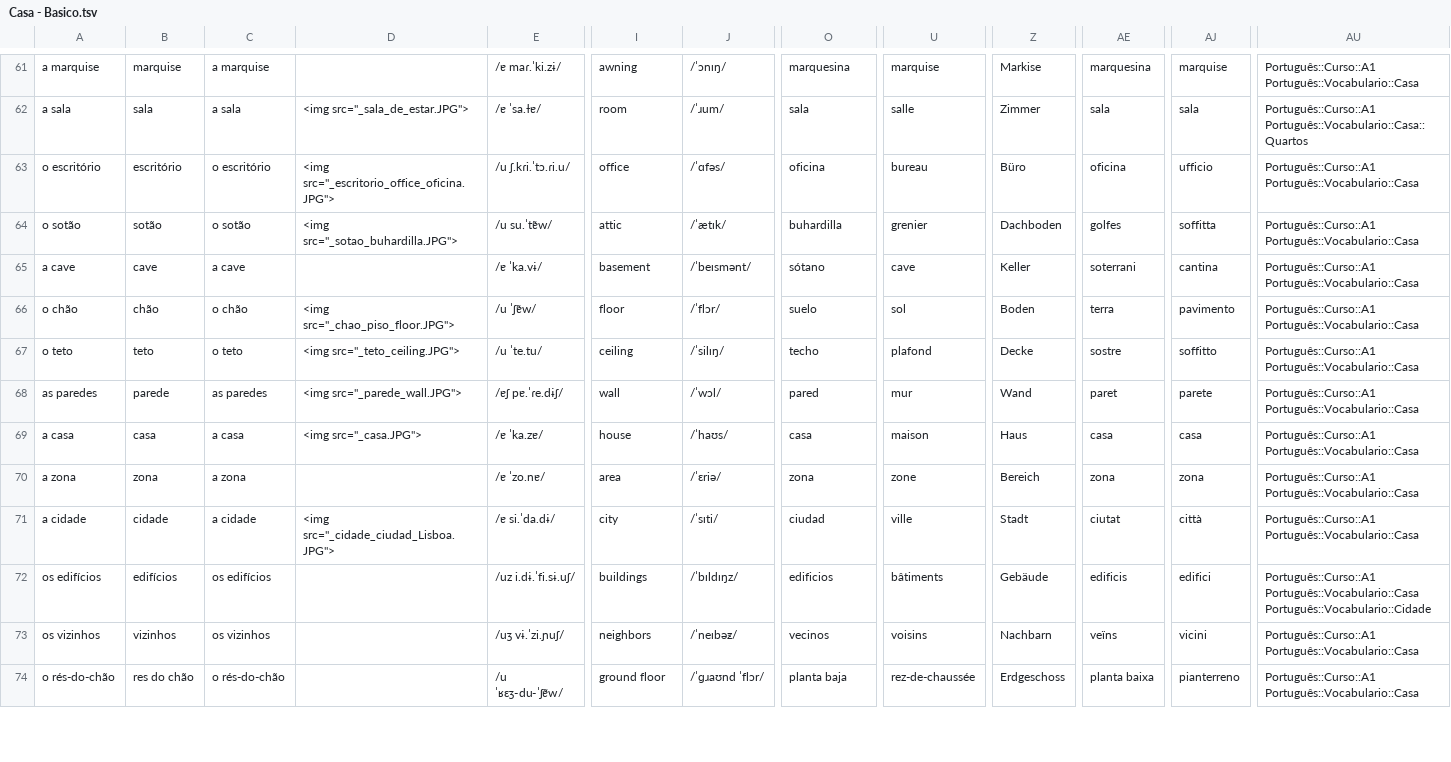
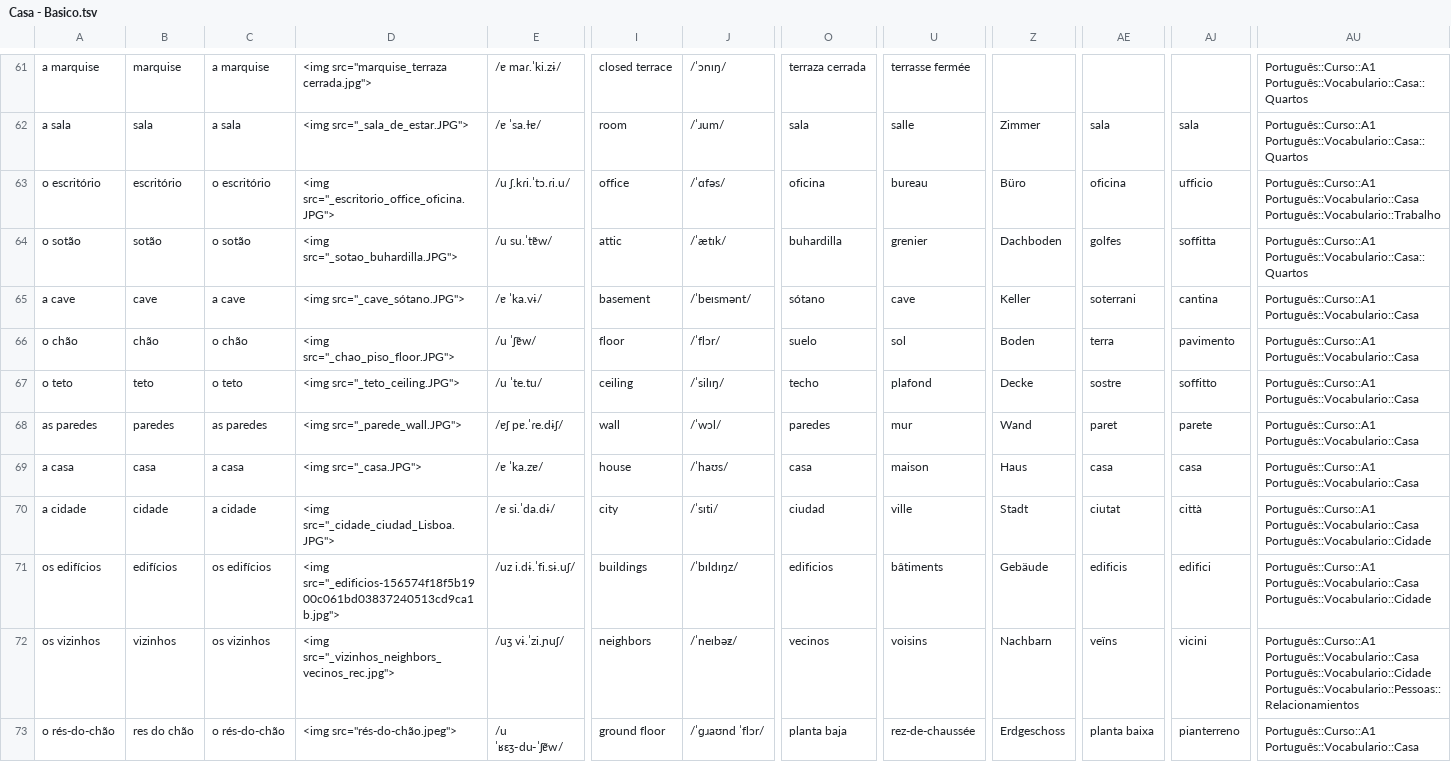
Before and after one commit to candytale55/ANKI-VOCABULARY, a TSV file: Português/Vocabulario/tsv/Casa - Basico.tsv, drawn as a sheet; only a part is shown, gaps mark what is left out; removed rows and columns are numbered as before the commit, all else as after; rows hold the shown columns only; the diff covers the shown part only; the diff names each change by its address in the sheet, - before the commit and + after, or states it on an @@ line.

```diff
--- a/Português/Vocabulario/tsv/Casa - Basico.tsv
+++ b/Português/Vocabulario/tsv/Casa - Basico.tsv
-D61: (empty)
+D61: <img src="marquise_terraza cerrada.jpg">
-I61: awning
+I61: closed terrace
-O61: marquesina
+O61: terraza cerrada
-U61: marquise
+U61: terrasse fermée
-Z61: Markise
+Z61: (empty)
-AE61: marquesina
+AE61: (empty)
-AJ61: marquise
+AJ61: (empty)
-AU61: Português::Curso::A1 Português::Vocabulario::Casa
+AU61: Português::Curso::A1 Português::Vocabulario::Casa::Quartos
-AU63: Português::Curso::A1 Português::Vocabulario::Casa
+AU63: Português::Curso::A1 Português::Vocabulario::Casa Português::Vocabulario::Trabalho
-AU64: Português::Curso::A1 Português::Vocabulario::Casa
+AU64: Português::Curso::A1 Português::Vocabulario::Casa::Quartos
-D65: (empty)
+D65: <img src="_cave_sótano.JPG">
-B68: parede
+B68: paredes
-O68: pared
+O68: paredes
-row 70: a zona | zona | a zona |  | /ɐ ˈzo.nɐ/ | area | /ˈɛriə/ | zona | zone | Bereich | zona | zona | Português::Curso::A1 Português::Vocabulario::Casa
-AU70: Português::Curso::A1 Português::Vocabulario::Casa
+AU70: Português::Curso::A1 Português::Vocabulario::Casa Português::Vocabulario::Cidade
-D71: (empty)
+D71: <img src="_edificios-156574f18f5b1900c061bd03837240513cd9ca1b.jpg">
-D72: (empty)
+D72: <img src="_vizinhos_neighbors_vecinos_rec.jpg">
-AU72: Português::Curso::A1 Português::Vocabulario::Casa
+AU72: Português::Curso::A1 Português::Vocabulario::Casa Português::Vocabulario::Cidade Português::Vocabulario::Pessoas::Relacionamientos
-D73: (empty)
+D73: <img src="rés-do-chão.jpeg">
```
Also changed, not shown: 58 edited cells elsewhere in this file, 2 other files.
